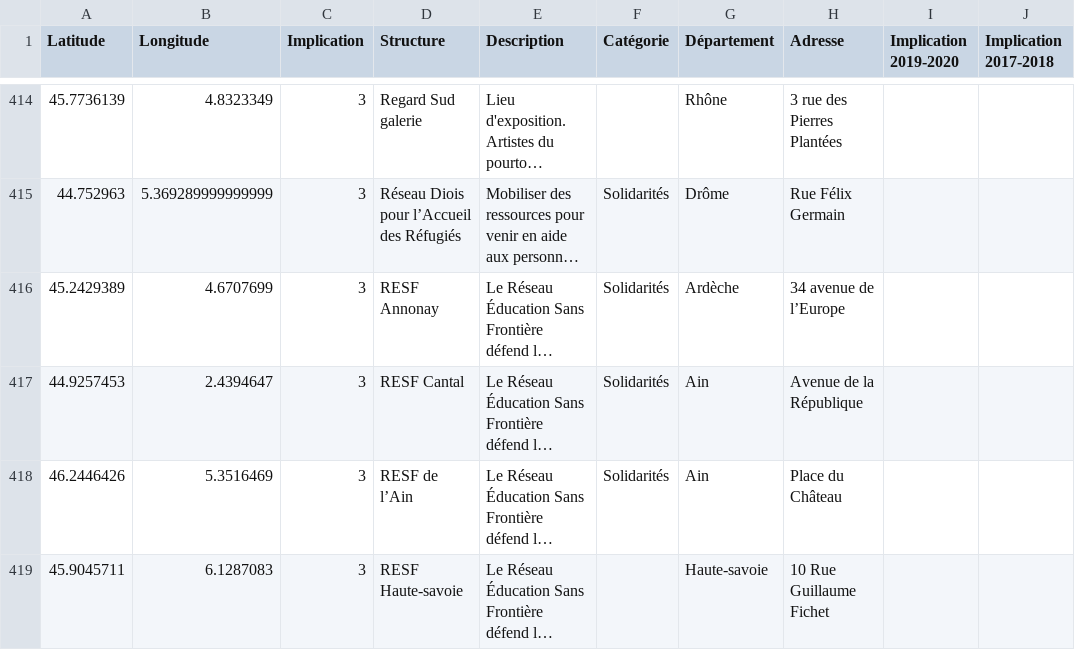
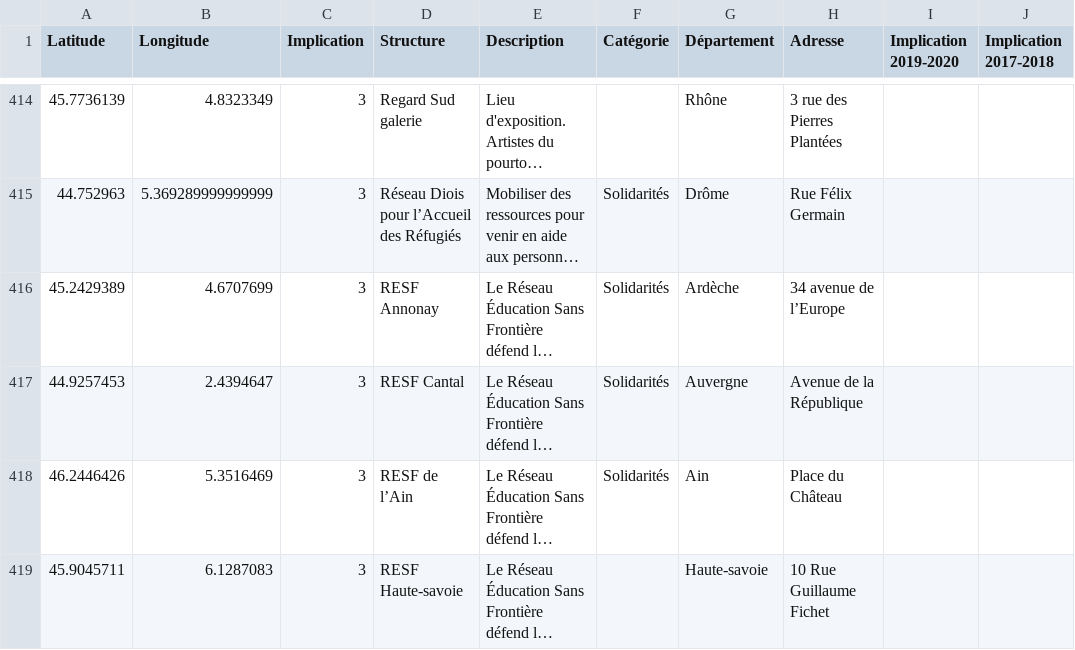
Before and after one commit to polakalu/Cartereseau, a CSV file: Contacts.csv, drawn as a sheet; only a part is shown, gaps mark what is left out; long unchanged cells end in …; the diff names each change by its address in the sheet, - before the commit and + after, or states it on an @@ line.

Commit message:
correction

```diff
--- a/Contacts.csv
+++ b/Contacts.csv
-G417 (Département): Ain
+G417 (Département): Auvergne
```
